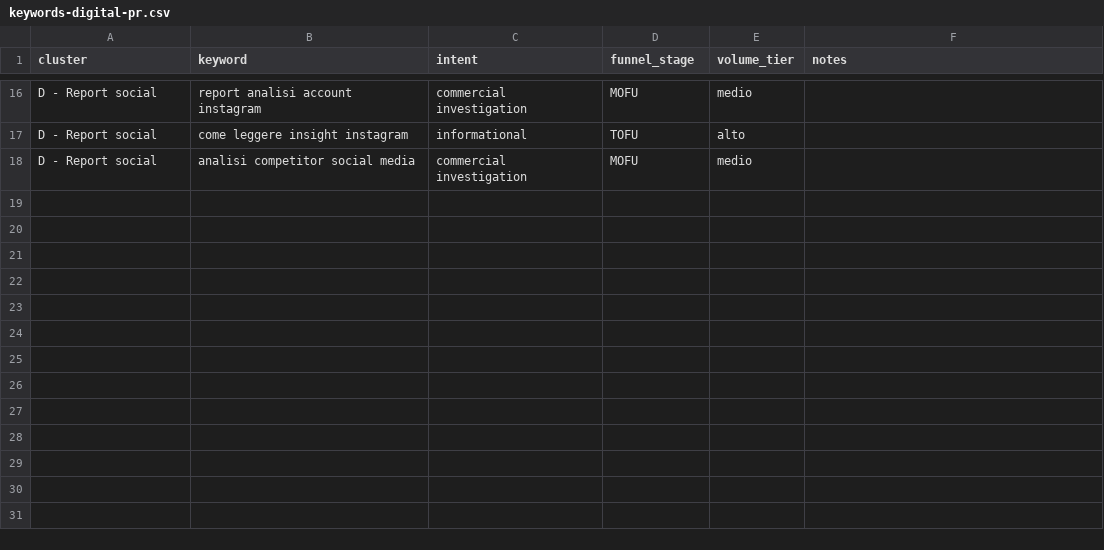
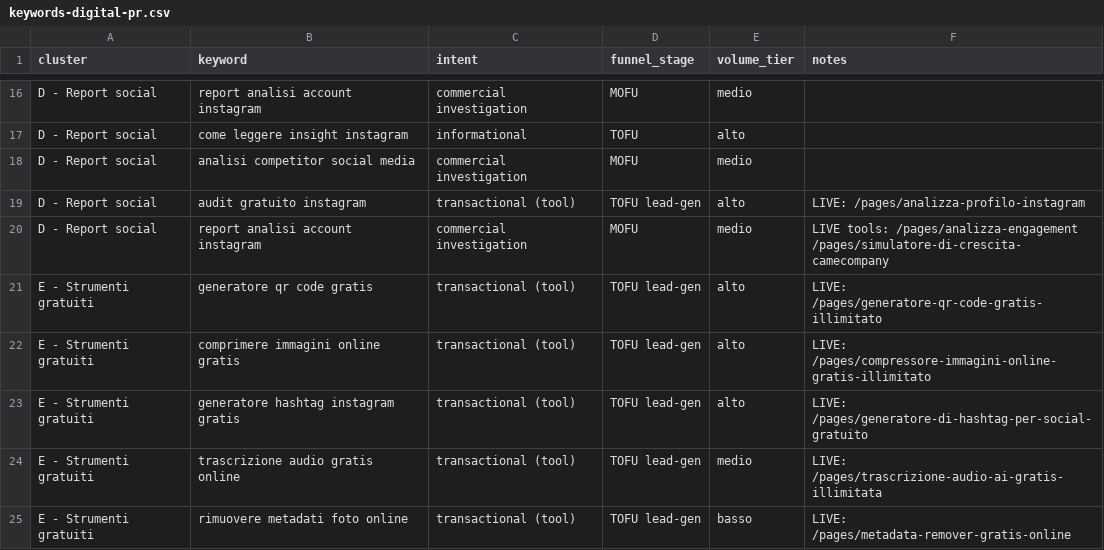
Before and after one commit to riccardo121tyy/insta-proxy, a CSV file: marketing/keywords-digital-pr.csv, drawn as a sheet; only a part is shown, gaps mark what is left out; the diff names each change by its address in the sheet, - before the commit and + after, or states it on an @@ line.

```diff
--- a/marketing/keywords-digital-pr.csv
+++ b/marketing/keywords-digital-pr.csv
+row 19: D - Report social | audit gratuito instagram | transactional (tool) | TOFU lead-gen | alto | LIVE: /pages/analizza-profilo-instagram
+row 20: D - Report social | report analisi account instagram | commercial investigation | MOFU | medio | LIVE tools: /pages/analizza-engagement /pages/simulatore-di-crescita-camecompany
+row 21: E - Strumenti gratuiti | generatore qr code gratis | transactional (tool) | TOFU lead-gen | alto | LIVE: /pages/generatore-qr-code-gratis-illimitato
+row 22: E - Strumenti gratuiti | comprimere immagini online gratis | transactional (tool) | TOFU lead-gen | alto | LIVE: /pages/compressore-immagini-online-gratis-illimitato
+row 23: E - Strumenti gratuiti | generatore hashtag instagram gratis | transactional (tool) | TOFU lead-gen | alto | LIVE: /pages/generatore-di-hashtag-per-social-gratuito
+row 24: E - Strumenti gratuiti | trascrizione audio gratis online | transactional (tool) | TOFU lead-gen | medio | LIVE: /pages/trascrizione-audio-ai-gratis-illimitata
+row 25: E - Strumenti gratuiti | rimuovere metadati foto online | transactional (tool) | TOFU lead-gen | basso | LIVE: /pages/metadata-remover-gratis-online
```
Also changed, not shown: 1 other file.
